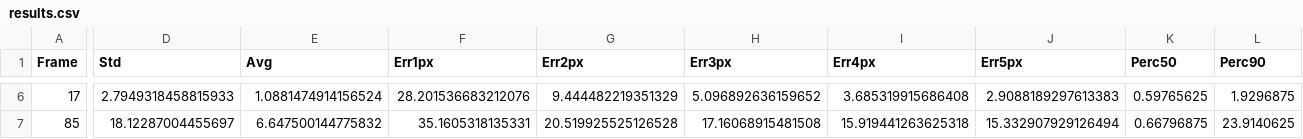
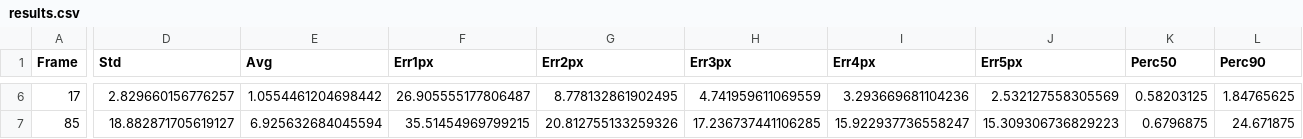
Before and after one commit to danil-tolkachev/edlsm_pytorch, a CSV file: results.csv, drawn as a sheet; only a part is shown, gaps mark what is left out; the diff covers the shown part only; the diff names each change by its address in the sheet, - before the commit and + after, or states it on an @@ line.

```diff
--- a/results.csv
+++ b/results.csv
-D6 (Std): 2.7949318458815933
+D6 (Std): 2.829660156776257
-E6 (Avg): 1.0881474914156524
+E6 (Avg): 1.0554461204698442
-F6 (Err1px): 28.201536683212076
+F6 (Err1px): 26.905555177806487
-G6 (Err2px): 9.444482219351329
+G6 (Err2px): 8.778132861902495
-H6 (Err3px): 5.096892636159652
+H6 (Err3px): 4.741959611069559
-I6 (Err4px): 3.685319915686408
+I6 (Err4px): 3.293669681104236
-J6 (Err5px): 2.9088189297613383
+J6 (Err5px): 2.532127558305569
-K6 (Perc50): 0.59765625
+K6 (Perc50): 0.58203125
-L6 (Perc90): 1.9296875
+L6 (Perc90): 1.84765625
-D7 (Std): 18.12287004455697
+D7 (Std): 18.882871705619127
-E7 (Avg): 6.647500144775832
+E7 (Avg): 6.925632684045594
-F7 (Err1px): 35.1605318135331
+F7 (Err1px): 35.51454969799215
-G7 (Err2px): 20.519925525126528
+G7 (Err2px): 20.812755133259326
-H7 (Err3px): 17.16068915481508
+H7 (Err3px): 17.236737441106285
-I7 (Err4px): 15.919441263625318
+I7 (Err4px): 15.922937736558247
-J7 (Err5px): 15.332907929126494
+J7 (Err5px): 15.309306736829223
-K7 (Perc50): 0.66796875
+K7 (Perc50): 0.6796875
-L7 (Perc90): 23.9140625
+L7 (Perc90): 24.671875
```
Also changed, not shown: 81 edited cells elsewhere in this file.
